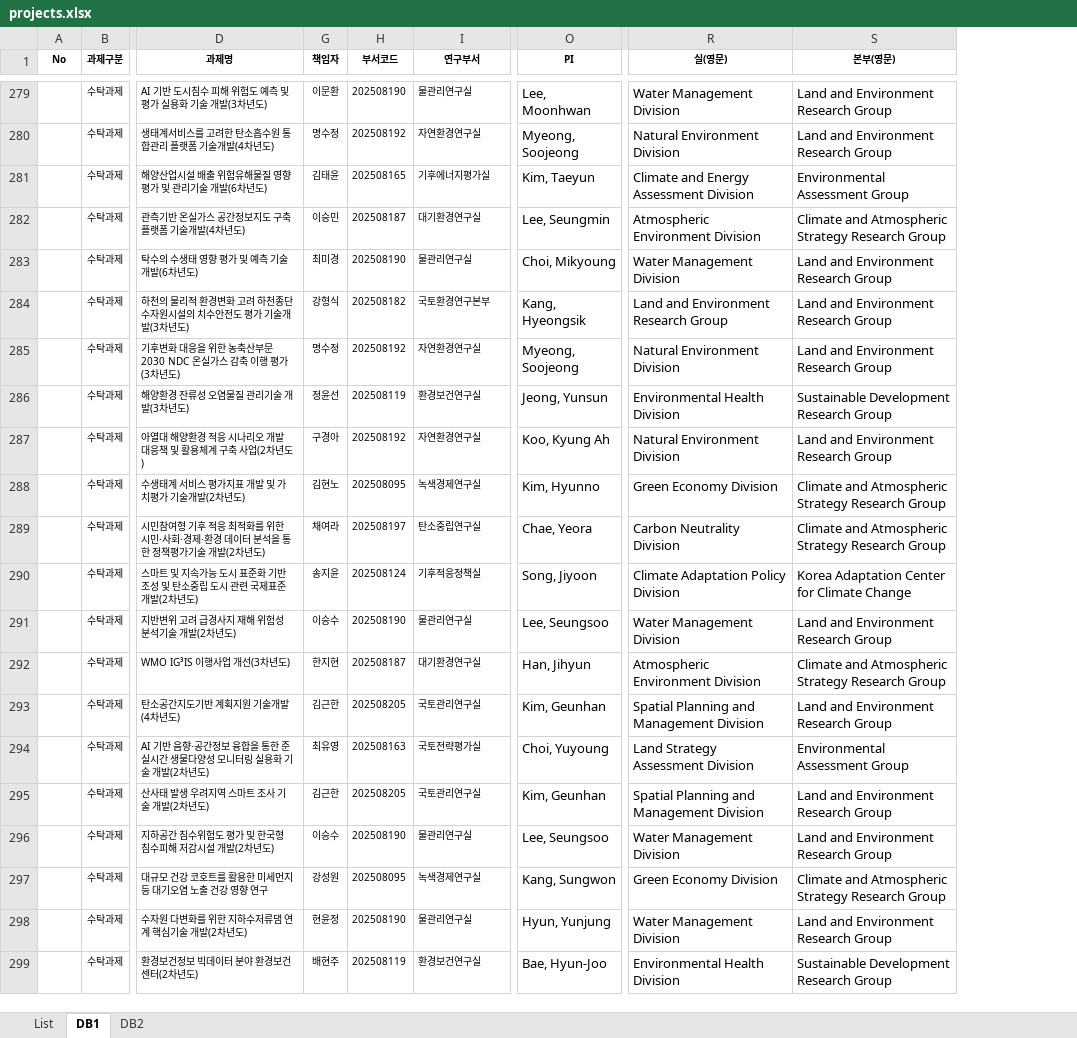
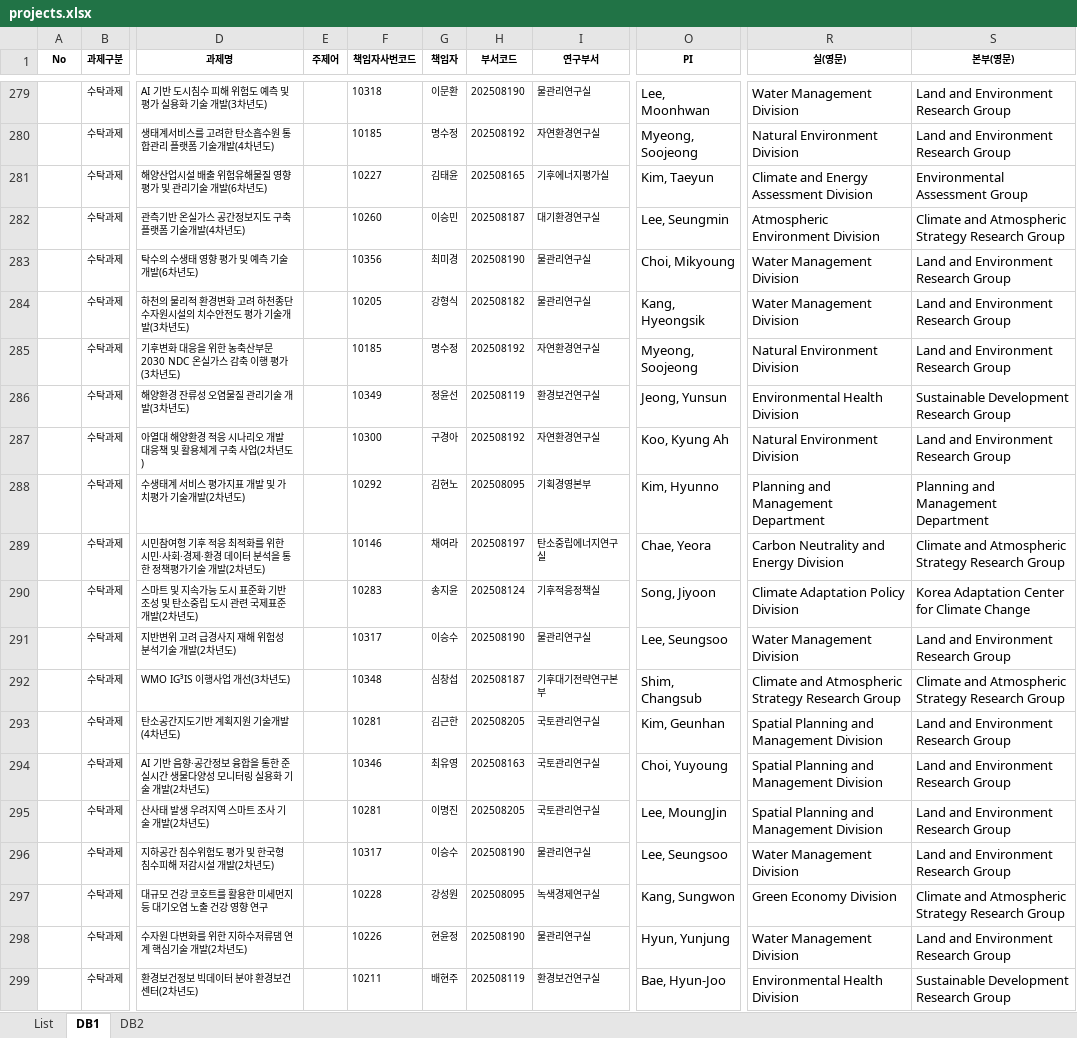
Before and after one commit to keiglobal/ProjectSearch, an Excel workbook: data/projects.xlsx, sheet DB1, drawn as a sheet; only a part is shown, gaps mark what is left out; values as stored, in another font and other column widths than the file's, no borders; conditional formats not drawn; the diff covers the shown part only; the diff names each change by its address in the sheet, - before the commit and + after, or states it on an @@ line.

Commit message:
Add files via upload

```diff
--- a/data/projects.xlsx (sheet DB1)
+++ b/data/projects.xlsx (sheet DB1)
@@ column E (주제어) unhidden, empty @@
@@ column F (책임자사번코드) unhidden, rows 279-299: 10318 | 10185 | 10227 | 10260 | 10356 | 10205 | 10185 | 10349 | 10300 | 10292 | 10146 | 10283 | 10317 | 10348 | 10281 | 10346 | 10281 | 10317 | 10228 | 10226 | 10211 @@
-I284 (연구부서): 국토환경연구본부
+I284 (연구부서): 물관리연구실
-R284 (실(영문)): Land and Environment Research Group
+R284 (실(영문)): Water Management Division
-I288 (연구부서): 녹색경제연구실
+I288 (연구부서): 기획경영본부
-R288 (실(영문)): Green Economy Division
+R288 (실(영문)): Planning and Management Department
-S288 (본부(영문)): Climate and Atmospheric Strategy Research Group
+S288 (본부(영문)): Planning and Management Department
-I289 (연구부서): 탄소중립연구실
+I289 (연구부서): 탄소중립에너지연구실
-R289 (실(영문)): Carbon Neutrality Division
+R289 (실(영문)): Carbon Neutrality and Energy Division
-G292 (책임자): 한지현
+G292 (책임자): 심창섭
-I292 (연구부서): 대기환경연구실
+I292 (연구부서): 기후대기전략연구본부
-O292 (PI): Han, Jihyun
+O292 (PI): Shim, Changsub
-R292 (실(영문)): Atmospheric Environment Division
+R292 (실(영문)): Climate and Atmospheric Strategy Research Group
-I294 (연구부서): 국토전략평가실
+I294 (연구부서): 국토관리연구실
-R294 (실(영문)): Land Strategy Assessment Division
+R294 (실(영문)): Spatial Planning and Management Division
-S294 (본부(영문)): Environmental Assessment Group
+S294 (본부(영문)): Land and Environment Research Group
-G295 (책임자): 김근한
+G295 (책임자): 이명진
-O295 (PI): Kim, Geunhan
+O295 (PI): Lee, MoungJin
```
Also changed, not shown: 150 edited cells elsewhere in this sheet, sheet DB2, sheet List, formulas that keep their value.
